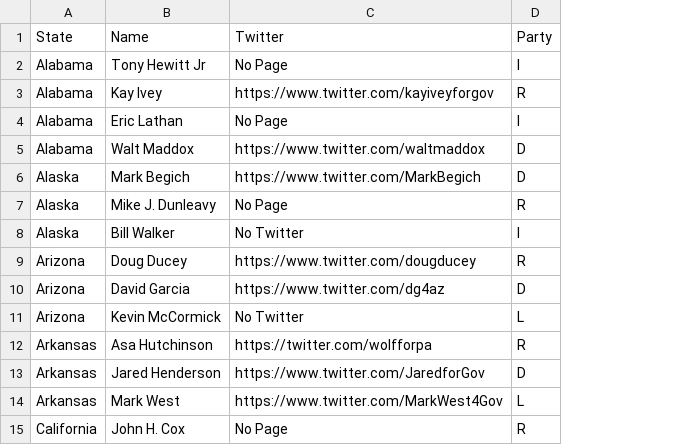
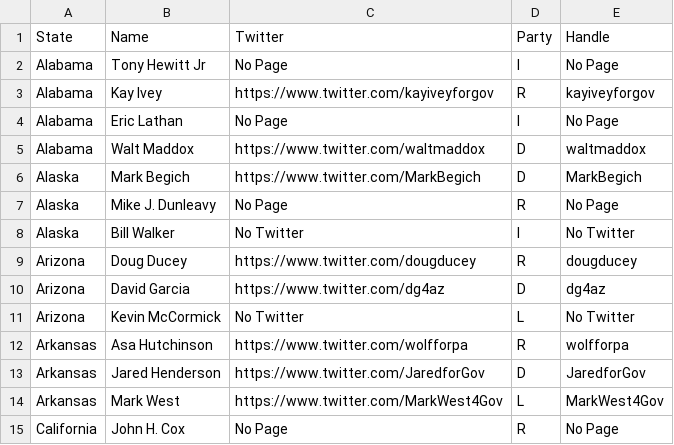
Before and after one commit to PoliSee/PoliSee, a CSV file: Tweets/gov_cand.csv, drawn as a sheet; only a part is shown; the diff names each change by its address in the sheet, - before the commit and + after, or states it on an @@ line.

```diff
--- a/Tweets/gov_cand.csv
+++ b/Tweets/gov_cand.csv
+column E (Handle), rows 2-15: No Page | kayiveyforgov | No Page | waltmaddox | MarkBegich | No Page | No Twitter | dougducey | dg4az | No Twitter | wolfforpa | JaredforGov | MarkWest4Gov | No Page
-C12 (Twitter): https://twitter.com/wolfforpa
+C12 (Twitter): https://www.twitter.com/wolfforpa
```
Also changed, not shown: 2 other files.
